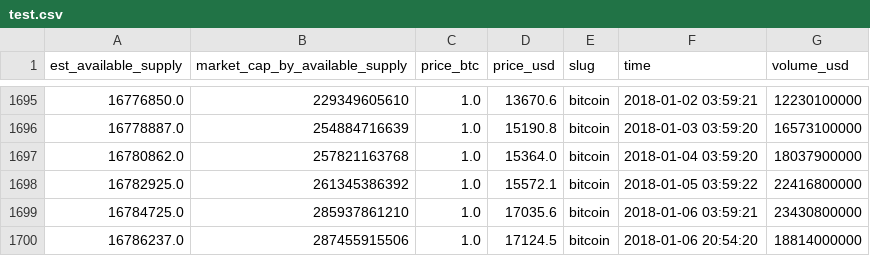
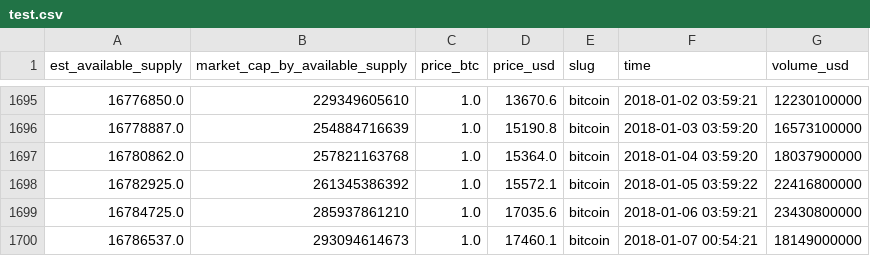
Before and after one commit to TiGaI/CryptoAnalysisTool, a CSV file: test.csv, drawn as a sheet; only a part is shown, gaps mark what is left out; removed rows and columns are numbered as before the commit, all else as after; the diff names each change by its address in the sheet, - before the commit and + after, or states it on an @@ line.

```diff
--- a/test.csv
+++ b/test.csv
-row 1700: 16786237.0 | 287455915506 | 1.0 | 17124.5 | bitcoin | 2018-01-06 20:54:20 | 18814000000
+row 1700: 16786537.0 | 293094614673 | 1.0 | 17460.1 | bitcoin | 2018-01-07 00:54:21 | 18149000000
```
Also changed, not shown: 3 other files.
